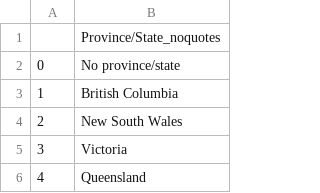
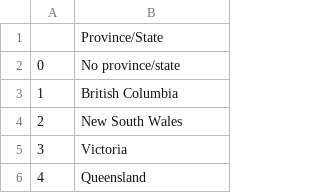
Before and after one commit to kingbd2/covid-analysis, a CSV file: covid/province_state.csv, drawn as a sheet; only a part is shown.

```diff
--- a/covid/province_state.csv
+++ b/covid/province_state.csv
@@ -1,2 +1,2 @@
-,Province/State_noquotes
+,Province/State
 0,No province/state
```
Also changed, not shown: covid/country.csv, 4 other files.
